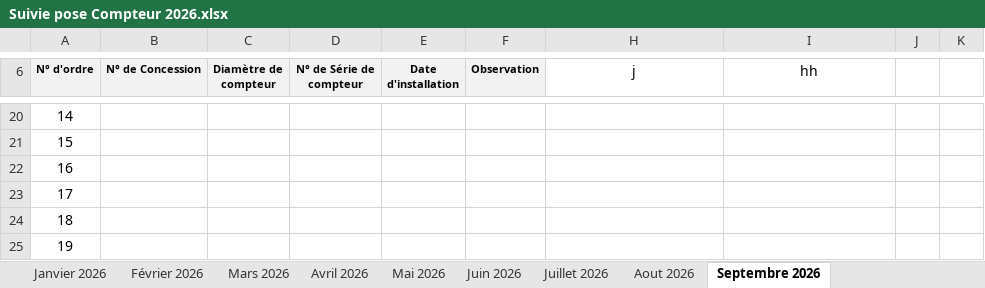
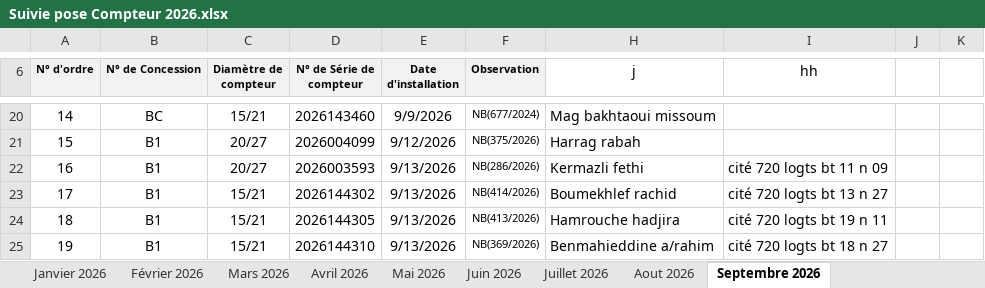
Before and after one commit to Lounnaci-gi/pose_compteur, an Excel workbook: Gestion Stock 2026/Gestion de Stock Berrouaghia/Suivie pose Compteur 2026.xlsx, sheet Septembre 2026, drawn as a sheet; only a part is shown, gaps mark what is left out; values as stored, in another font and other column widths than the file's, no borders; charts and pictures not drawn; the diff covers the shown part only; the diff names each change by its address in the sheet, - before the commit and + after, or states it on an @@ line.

```diff
--- a/Gestion Stock 2026/Gestion de Stock Berrouaghia/Suivie pose Compteur 2026.xlsx (sheet Septembre 2026)
+++ b/Gestion Stock 2026/Gestion de Stock Berrouaghia/Suivie pose Compteur 2026.xlsx (sheet Septembre 2026)
-B20 (N° de Concession): (empty)
+B20 (N° de Concession): BC
-C20 (Diamètre de compteur): (empty)
+C20 (Diamètre de compteur): 15/21
-D20 (N° de Série de compteur): (empty)
+D20 (N° de Série de compteur): 2026143460
-E20 (Date d'installation): (empty)
+E20 (Date d'installation): 9/9/2026
-F20 (Observation): (empty)
+F20 (Observation): NB(677/2024)
-H20 (j): (empty)
+H20 (j): Mag bakhtaoui missoum
-B21:B25 (N° de Concession): (empty)
+B21:B25 (N° de Concession): B1
-C21:C22 (Diamètre de compteur): (empty)
+C21:C22 (Diamètre de compteur): 20/27
-D21 (N° de Série de compteur): (empty)
+D21 (N° de Série de compteur): 2026004099
-E21 (Date d'installation): (empty)
+E21 (Date d'installation): 9/12/2026
-F21 (Observation): (empty)
+F21 (Observation): NB(375/2026)
-H21 (j): (empty)
+H21 (j): Harrag rabah
-D22 (N° de Série de compteur): (empty)
+D22 (N° de Série de compteur): 2026003593
-E22:E25 (Date d'installation): (empty)
+E22:E25 (Date d'installation): 9/13/2026
-F22 (Observation): (empty)
+F22 (Observation): NB(286/2026)
-H22 (j): (empty)
+H22 (j): Kermazli fethi
-I22 (hh): (empty)
+I22 (hh): cité 720 logts bt 11 n 09
-C23:C25 (Diamètre de compteur): (empty)
+C23:C25 (Diamètre de compteur): 15/21
-D23 (N° de Série de compteur): (empty)
+D23 (N° de Série de compteur): 2026144302
-F23 (Observation): (empty)
+F23 (Observation): NB(414/2026)
-H23 (j): (empty)
+H23 (j): Boumekhlef rachid
-I23 (hh): (empty)
+I23 (hh): cité 720 logts bt 13 n 27
-D24 (N° de Série de compteur): (empty)
+D24 (N° de Série de compteur): 2026144305
-F24 (Observation): (empty)
+F24 (Observation): NB(413/2026)
-H24 (j): (empty)
+H24 (j): Hamrouche hadjira
-I24 (hh): (empty)
+I24 (hh): cité 720 logts bt 19 n 11
-D25 (N° de Série de compteur): (empty)
+D25 (N° de Série de compteur): 2026144310
-F25 (Observation): (empty)
+F25 (Observation): NB(369/2026)
-H25 (j): (empty)
+H25 (j): Benmahieddine a/rahim
-I25 (hh): (empty)
+I25 (hh): cité 720 logts bt 18 n 27
```
Also changed, not shown: 105 edited cells elsewhere in this sheet, Gestion Stock 2026/Gestion de Stock Seghouane/Suivie pose Compteur Seghouane 2026.xlsx, Gestion Stock 2026/Gestion de Stock Zoubiria/Suivie pose Compteur Zoubiria 2026.xlsx.
